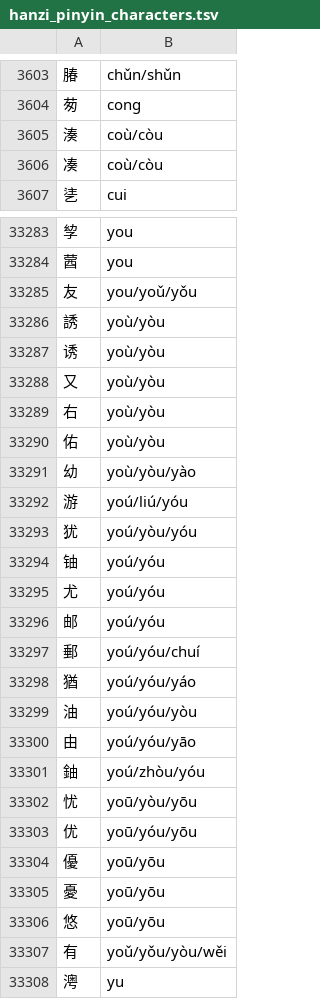
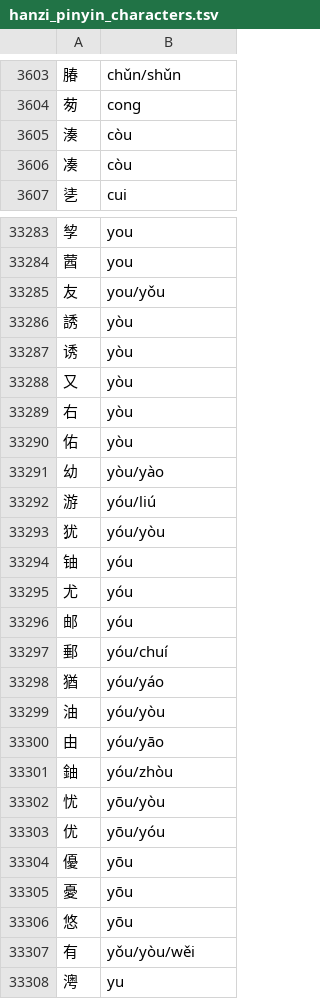
Before and after one commit to tsroten/dragonmapper, a TSV file: dragonmapper/data/hanzi_pinyin_characters.tsv, drawn as a sheet; only a part is shown, gaps mark what is left out; the diff covers the shown part only.

```diff
--- a/dragonmapper/data/hanzi_pinyin_characters.tsv
+++ b/dragonmapper/data/hanzi_pinyin_characters.tsv
@@ -3604,4 +3604,4 @@
 茐	cong
-湊	coù/còu
-凑	coù/còu
+湊	còu
+凑	còu
 乼	cui
@@ -33284,25 +33284,25 @@
 蒏	you
-友	you/yoǔ/yǒu
-誘	yoù/yòu
-诱	yoù/yòu
-又	yoù/yòu
-右	yoù/yòu
-佑	yoù/yòu
-幼	yoù/yòu/yào
-游	yoú/liú/yóu
-犹	yoú/yòu/yóu
-铀	yoú/yóu
-尤	yoú/yóu
-邮	yoú/yóu
-郵	yoú/yóu/chuí
-猶	yoú/yóu/yáo
-油	yoú/yóu/yòu
-由	yoú/yóu/yāo
-鈾	yoú/zhòu/yóu
-忧	yoū/yòu/yōu
-优	yoū/yóu/yōu
-優	yoū/yōu
-憂	yoū/yōu
-悠	yoū/yōu
-有	yoǔ/yǒu/yòu/wěi
+友	you/yǒu
+誘	yòu
+诱	yòu
+又	yòu
+右	yòu
+佑	yòu
+幼	yòu/yào
+游	yóu/liú
+犹	yóu/yòu
+铀	yóu
+尤	yóu
+邮	yóu
+郵	yóu/chuí
+猶	yóu/yáo
+油	yóu/yòu
+由	yóu/yāo
+鈾	yóu/zhòu
+忧	yōu/yòu
+优	yōu/yóu
+優	yōu
+憂	yōu
+悠	yōu
+有	yǒu/yòu/wěi
 澚	yu
```
Also changed, not shown: 118 edited cells elsewhere in this file, 1 other file.
